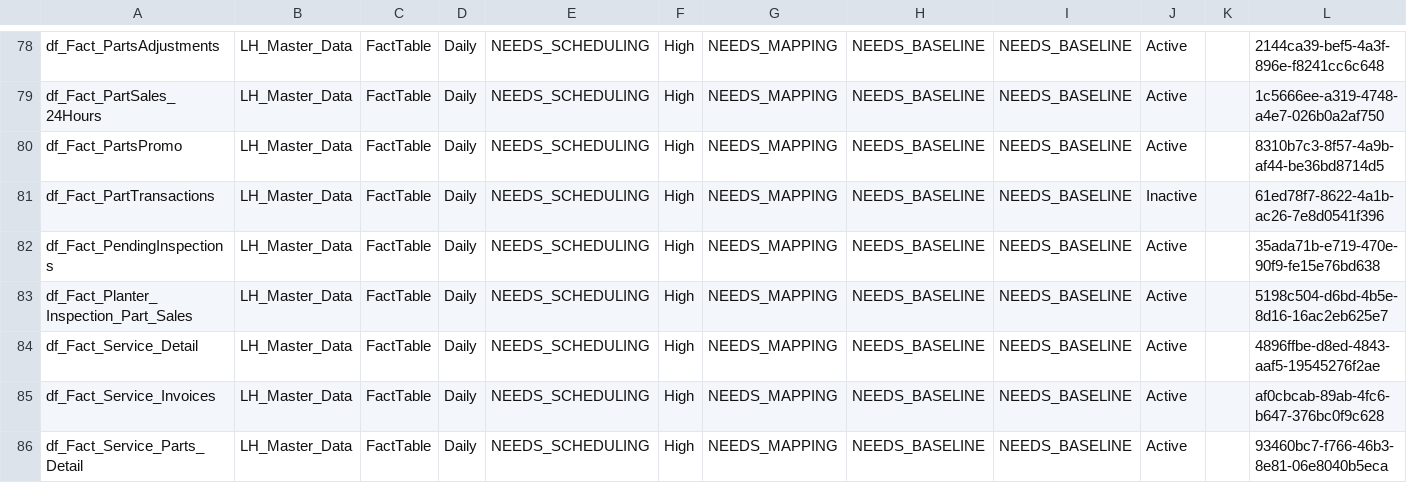
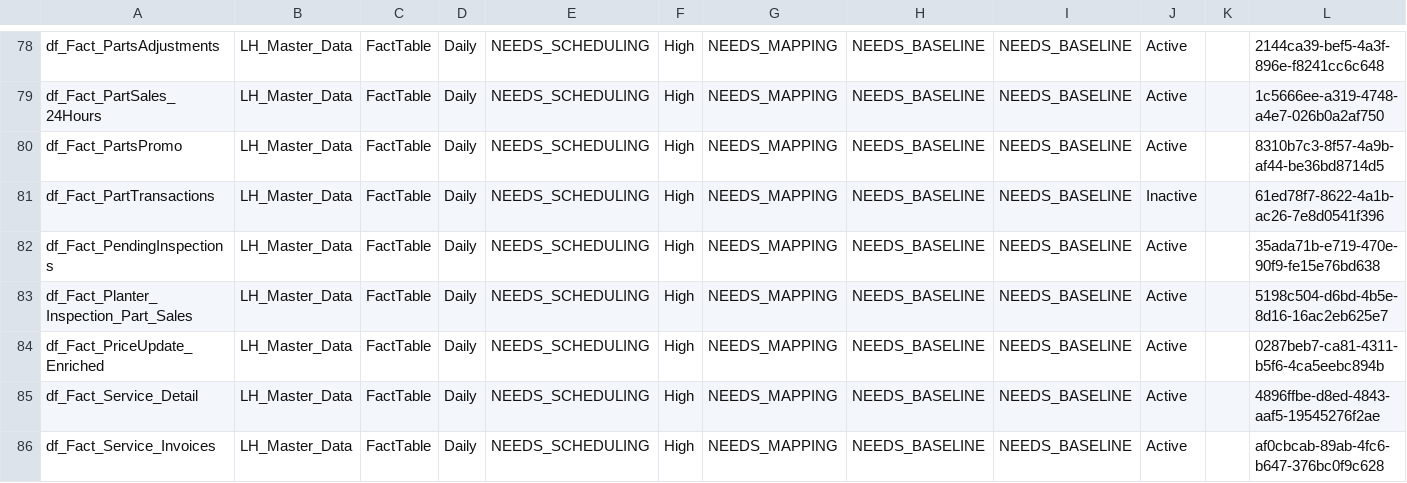
Before and after one commit to SlyFox18/claude-data-projects, a CSV file: projects/fabric-monitoring/documentation/Dataflow-Inventory-Discovered.csv, drawn as a sheet; only a part is shown, gaps mark what is left out; the shorter side is filled out with more unchanged rows.

Commit message:
Auto-update: post-pipeline monitoring 2026-08-12
Scheduled task: Run-PostPipeline-Monitoring
- Refresh history logged
- Data freshness checked
- CU usage updated
- Dashboard regenerated

```diff
--- a/projects/fabric-monitoring/documentation/Dataflow-Inventory-Discovered.csv
+++ b/projects/fabric-monitoring/documentation/Dataflow-Inventory-Discovered.csv
@@ -83,2 +83,3 @@
 "df_Fact_Planter_Inspection_Part_Sales","LH_Master_Data","FactTable","Daily","NEEDS_SCHEDULING","High","NEEDS_MAPPING","NEEDS_BASELINE","NEEDS_BASELINE","Active","","5198c504-d6bd-4b5e-8d16-16ac2eb625e7"
+"df_Fact_PriceUpdate_Enriched","LH_Master_Data","FactTable","Daily","NEEDS_SCHEDULING","High","NEEDS_MAPPING","NEEDS_BASELINE","NEEDS_BASELINE","Active","","0287beb7-ca81-4311-b5f6-4ca5eebc894b"
 "df_Fact_Service_Detail","LH_Master_Data","FactTable","Daily","NEEDS_SCHEDULING","High","NEEDS_MAPPING","NEEDS_BASELINE","NEEDS_BASELINE","Active","","4896ffbe-d8ed-4843-aaf5-19545276f2ae"
```
Also changed, not shown: projects/fabric-monitoring/documentation/Capacity-Utilization-Tracking.csv, projects/fabric-monitoring/documentation/Dataflow-Freshness-Report.csv, 9 other files.
